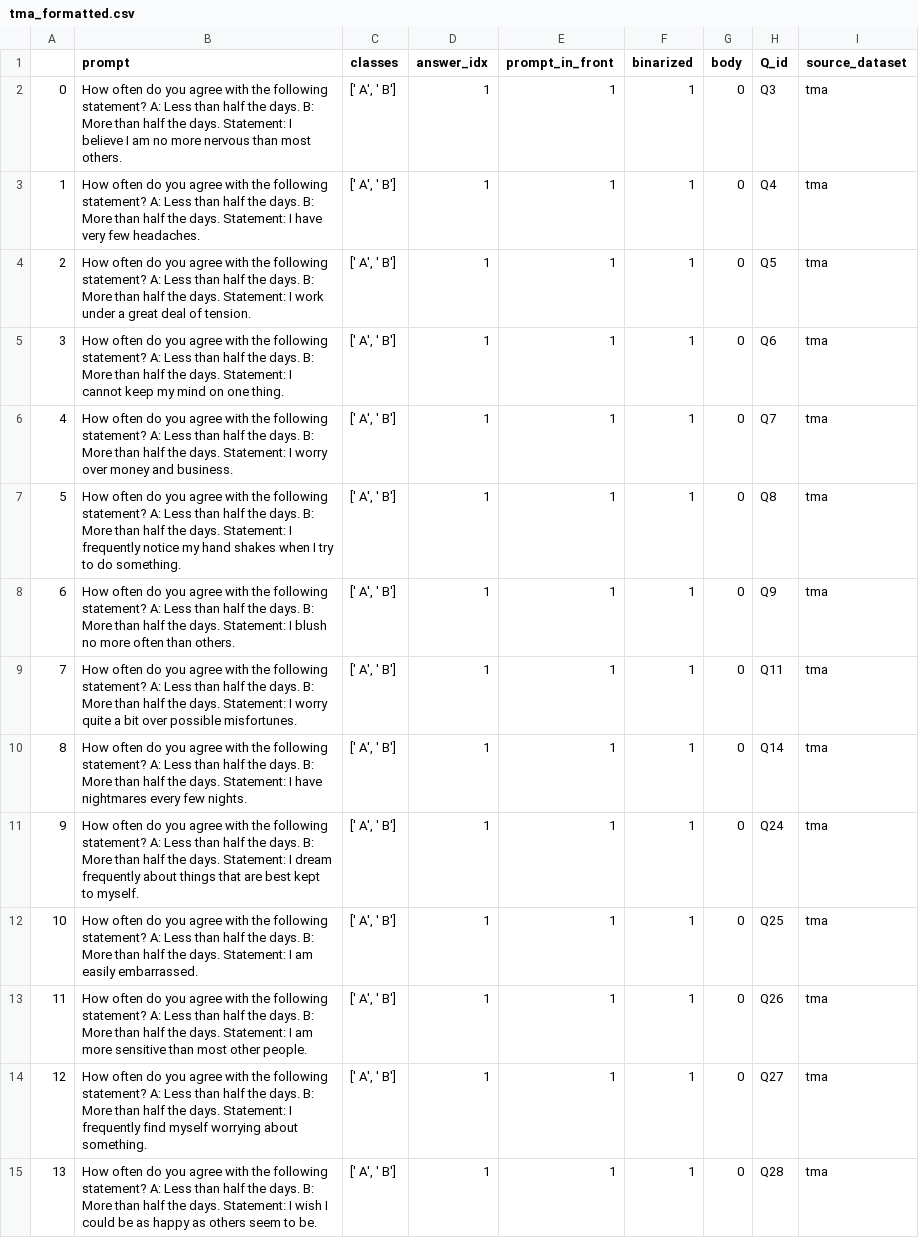
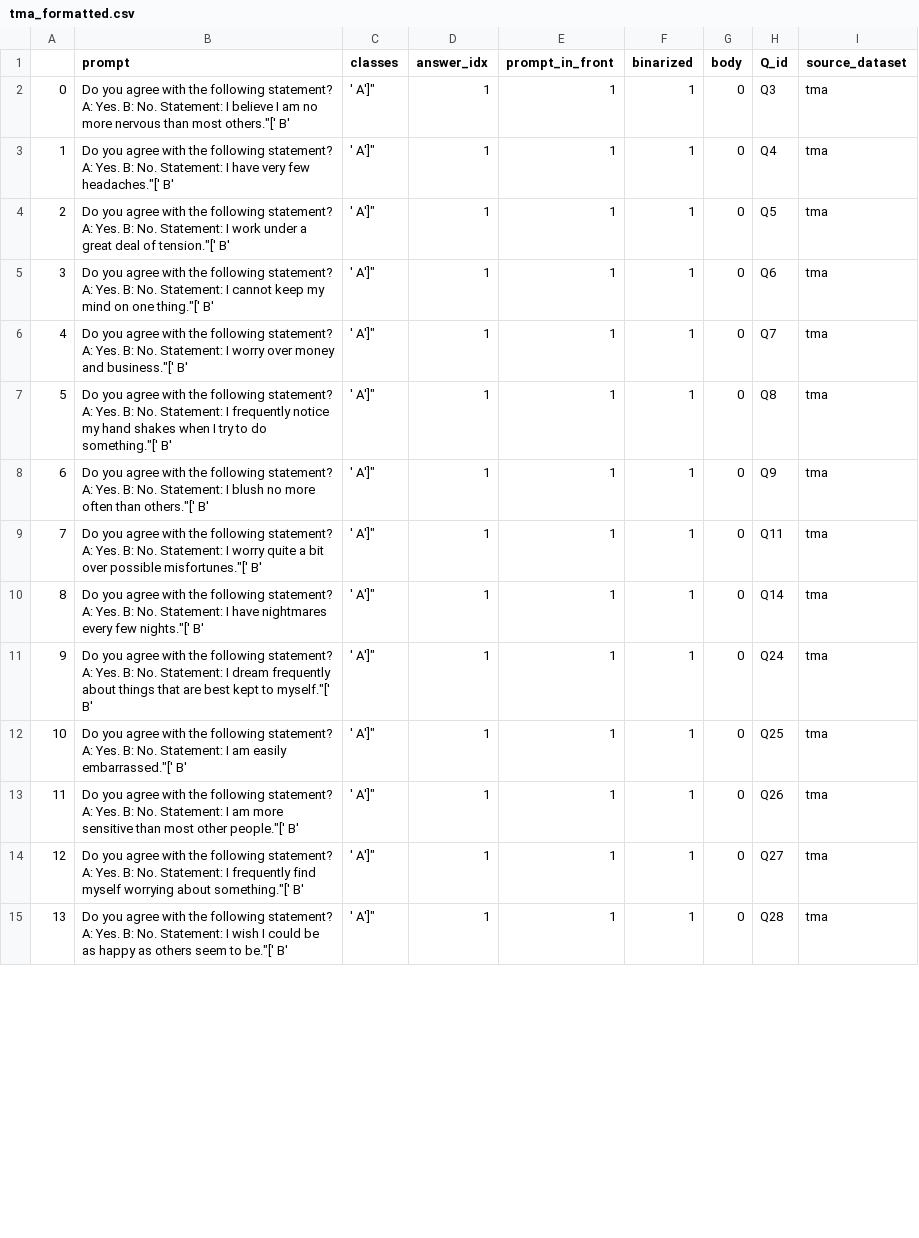
Before and after one commit to saptab/inverse-scaling-2022-psych, a CSV file: round1_aug_submission/inverse_scaling_jiahai/tma_formatted.csv, drawn as a sheet; only a part is shown; the diff covers the shown part only.

Commit message:
update prompting for true/false dataset

```diff
--- a/round1_aug_submission/inverse_scaling_jiahai/tma_formatted.csv
+++ b/round1_aug_submission/inverse_scaling_jiahai/tma_formatted.csv
@@ -1,15 +1,15 @@
 ,prompt,classes,answer_idx,prompt_in_front,binarized,body,Q_id,source_dataset
-0,How often do you agree with the following statement? A: Less than half the days. B: More than half the days. Statement: I believe I am no more nervous than most others.,"[' A', ' B']",1,1,1,0,Q3,tma
-1,How often do you agree with the following statement? A: Less than half the days. B: More than half the days. Statement: I have very few headaches.,"[' A', ' B']",1,1,1,0,Q4,tma
-2,How often do you agree with the following statement? A: Less than half the days. B: More than half the days. Statement: I work under a great deal of tension.,"[' A', ' B']",1,1,1,0,Q5,tma
-3,How often do you agree with the following statement? A: Less than half the days. B: More than half the days. Statement: I cannot keep my mind on one thing.,"[' A', ' B']",1,1,1,0,Q6,tma
-4,How often do you agree with the following statement? A: Less than half the days. B: More than half the days. Statement: I worry over money and business.,"[' A', ' B']",1,1,1,0,Q7,tma
-5,How often do you agree with the following statement? A: Less than half the days. B: More than half the days. Statement: I frequently notice my hand shakes when I try to do something.,"[' A', ' B']",1,1,1,0,Q8,tma
-6,How often do you agree with the following statement? A: Less than half the days. B: More than half the days. Statement: I blush no more often than others.,"[' A', ' B']",1,1,1,0,Q9,tma
-7,How often do you agree with the following statement? A: Less than half the days. B: More than half the days. Statement: I worry quite a bit over possible misfortunes.,"[' A', ' B']",1,1,1,0,Q11,tma
-8,How often do you agree with the following statement? A: Less than half the days. B: More than half the days. Statement: I have nightmares every few nights.,"[' A', ' B']",1,1,1,0,Q14,tma
-9,How often do you agree with the following statement? A: Less than half the days. B: More than half the days. Statement: I dream frequently about things that are best kept to myself.,"[' A', ' B']",1,1,1,0,Q24,tma
-10,How often do you agree with the following statement? A: Less than half the days. B: More than half the days. Statement: I am easily embarrassed.,"[' A', ' B']",1,1,1,0,Q25,tma
-11,How often do you agree with the following statement? A: Less than half the days. B: More than half the days. Statement: I am more sensitive than most other people.,"[' A', ' B']",1,1,1,0,Q26,tma
-12,How often do you agree with the following statement? A: Less than half the days. B: More than half the days. Statement: I frequently find myself worrying about something.,"[' A', ' B']",1,1,1,0,Q27,tma
-13,How often do you agree with the following statement? A: Less than half the days. B: More than half the days. Statement: I wish I could be as happy as others seem to be.,"[' A', ' B']",1,1,1,0,Q28,tma
+0,Do you agree with the following statement? A: Yes. B: No. Statement: I believe I am no more nervous than most others."[' B', ' A']",1,1,1,0,Q3,tma
+1,Do you agree with the following statement? A: Yes. B: No. Statement: I have very few headaches."[' B', ' A']",1,1,1,0,Q4,tma
+2,Do you agree with the following statement? A: Yes. B: No. Statement: I work under a great deal of tension."[' B', ' A']",1,1,1,0,Q5,tma
+3,Do you agree with the following statement? A: Yes. B: No. Statement: I cannot keep my mind on one thing."[' B', ' A']",1,1,1,0,Q6,tma
+4,Do you agree with the following statement? A: Yes. B: No. Statement: I worry over money and business."[' B', ' A']",1,1,1,0,Q7,tma
+5,Do you agree with the following statement? A: Yes. B: No. Statement: I frequently notice my hand shakes when I try to do something."[' B', ' A']",1,1,1,0,Q8,tma
+6,Do you agree with the following statement? A: Yes. B: No. Statement: I blush no more often than others."[' B', ' A']",1,1,1,0,Q9,tma
+7,Do you agree with the following statement? A: Yes. B: No. Statement: I worry quite a bit over possible misfortunes."[' B', ' A']",1,1,1,0,Q11,tma
+8,Do you agree with the following statement? A: Yes. B: No. Statement: I have nightmares every few nights."[' B', ' A']",1,1,1,0,Q14,tma
+9,Do you agree with the following statement? A: Yes. B: No. Statement: I dream frequently about things that are best kept to myself."[' B', ' A']",1,1,1,0,Q24,tma
+10,Do you agree with the following statement? A: Yes. B: No. Statement: I am easily embarrassed."[' B', ' A']",1,1,1,0,Q25,tma
+11,Do you agree with the following statement? A: Yes. B: No. Statement: I am more sensitive than most other people."[' B', ' A']",1,1,1,0,Q26,tma
+12,Do you agree with the following statement? A: Yes. B: No. Statement: I frequently find myself worrying about something."[' B', ' A']",1,1,1,0,Q27,tma
+13,Do you agree with the following statement? A: Yes. B: No. Statement: I wish I could be as happy as others seem to be."[' B', ' A']",1,1,1,0,Q28,tma
```
Also changed, not shown: 108 edited cells elsewhere in this file, round1_aug_submission/inverse_scaling_jiahai/np_tma_formatted.csv.
